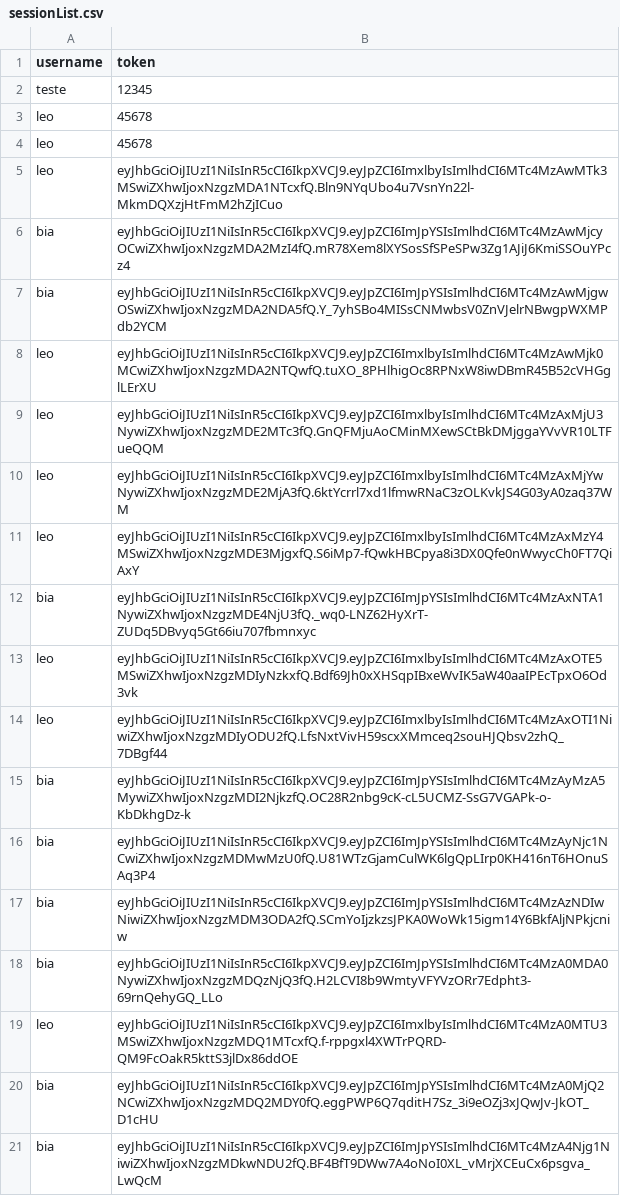
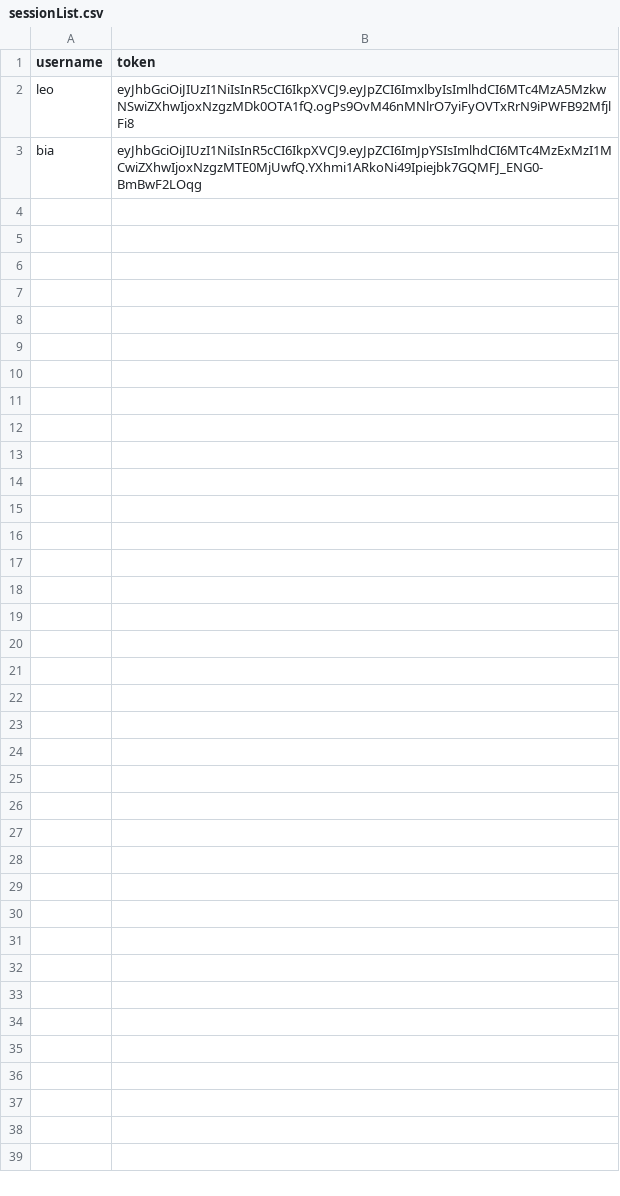
Before and after one commit to leonardoepg-mon/X-Sell, a CSV file: x-sell-app/server/data/users/sessionList.csv, drawn as a sheet; removed rows and columns are numbered as before the commit, all else as after; the diff names each change by its address in the sheet, - before the commit and + after, or states it on an @@ line.

```diff
--- a/x-sell-app/server/data/users/sessionList.csv
+++ b/x-sell-app/server/data/users/sessionList.csv
-row 2: teste | 12345
-row 3: leo | 45678
-row 4: leo | 45678
-B2 (token): eyJhbGciOiJIUzI1NiIsInR5cCI6IkpXVCJ9.eyJpZCI6ImxlbyIsImlhdCI6MTc4MzAwMTk3MSwiZXhwIjoxNzgzMDA1NTcxfQ.Bln9NYqUbo4u7VsnYn22l-MkmDQXzjHtFmM2hZjICuo
+B2 (token): eyJhbGciOiJIUzI1NiIsInR5cCI6IkpXVCJ9.eyJpZCI6ImxlbyIsImlhdCI6MTc4MzA5MzkwNSwiZXhwIjoxNzgzMDk0OTA1fQ.ogPs9OvM46nMNlrO7yiFyOVTxRrN9iPWFB92MfjlFi8
-row 6: bia | eyJhbGciOiJIUzI1NiIsInR5cCI6IkpXVCJ9.eyJpZCI6ImJpYSIsImlhdCI6MTc4MzAwMjcyOCwiZXhwIjoxNzgzMDA2MzI4fQ.mR78Xem8lXYSosSfSPeSPw3Zg1AJiJ6KmiSSOuYPcz4
-row 7: bia | eyJhbGciOiJIUzI1NiIsInR5cCI6IkpXVCJ9.eyJpZCI6ImJpYSIsImlhdCI6MTc4MzAwMjgwOSwiZXhwIjoxNzgzMDA2NDA5fQ.Y_7yhSBo4MISsCNMwbsV0ZnVJelrNBwgpWXMPdb2YCM
-row 8: leo | eyJhbGciOiJIUzI1NiIsInR5cCI6IkpXVCJ9.eyJpZCI6ImxlbyIsImlhdCI6MTc4MzAwMjk0MCwiZXhwIjoxNzgzMDA2NTQwfQ.tuXO_8PHlhigOc8RPNxW8iwDBmR45B52cVHGglLErXU
-row 9: leo | eyJhbGciOiJIUzI1NiIsInR5cCI6IkpXVCJ9.eyJpZCI6ImxlbyIsImlhdCI6MTc4MzAxMjU3NywiZXhwIjoxNzgzMDE2MTc3fQ.GnQFMjuAoCMinMXewSCtBkDMjggaYVvVR10LTFueQQM
-row 10: leo | eyJhbGciOiJIUzI1NiIsInR5cCI6IkpXVCJ9.eyJpZCI6ImxlbyIsImlhdCI6MTc4MzAxMjYwNywiZXhwIjoxNzgzMDE2MjA3fQ.6ktYcrrl7xd1lfmwRNaC3zOLKvkJS4G03yA0zaq37WM
-row 11: leo | eyJhbGciOiJIUzI1NiIsInR5cCI6IkpXVCJ9.eyJpZCI6ImxlbyIsImlhdCI6MTc4MzAxMzY4MSwiZXhwIjoxNzgzMDE3MjgxfQ.S6iMp7-fQwkHBCpya8i3DX0Qfe0nWwycCh0FT7QiAxY
-row 12: bia | eyJhbGciOiJIUzI1NiIsInR5cCI6IkpXVCJ9.eyJpZCI6ImJpYSIsImlhdCI6MTc4MzAxNTA1NywiZXhwIjoxNzgzMDE4NjU3fQ._wq0-LNZ62HyXrT-ZUDq5DBvyq5Gt66iu707fbmnxyc
-row 13: leo | eyJhbGciOiJIUzI1NiIsInR5cCI6IkpXVCJ9.eyJpZCI6ImxlbyIsImlhdCI6MTc4MzAxOTE5MSwiZXhwIjoxNzgzMDIyNzkxfQ.Bdf69Jh0xXHSqpIBxeWvIK5aW40aaIPEcTpxO6Od3vk
-row 14: leo | eyJhbGciOiJIUzI1NiIsInR5cCI6IkpXVCJ9.eyJpZCI6ImxlbyIsImlhdCI6MTc4MzAxOTI1NiwiZXhwIjoxNzgzMDIyODU2fQ.LfsNxtVivH59scxXMmceq2souHJQbsv2zhQ_7DBgf44
-B3 (token): eyJhbGciOiJIUzI1NiIsInR5cCI6IkpXVCJ9.eyJpZCI6ImJpYSIsImlhdCI6MTc4MzAyMzA5MywiZXhwIjoxNzgzMDI2NjkzfQ.OC28R2nbg9cK-cL5UCMZ-SsG7VGAPk-o-KbDkhgDz-k
+B3 (token): eyJhbGciOiJIUzI1NiIsInR5cCI6IkpXVCJ9.eyJpZCI6ImJpYSIsImlhdCI6MTc4MzExMzI1MCwiZXhwIjoxNzgzMTE0MjUwfQ.YXhmi1ARkoNi49Ipiejbk7GQMFJ_ENG0-BmBwF2LOqg
-row 16: bia | eyJhbGciOiJIUzI1NiIsInR5cCI6IkpXVCJ9.eyJpZCI6ImJpYSIsImlhdCI6MTc4MzAyNjc1NCwiZXhwIjoxNzgzMDMwMzU0fQ.U81WTzGjamCulWK6lgQpLIrp0KH416nT6HOnuSAq3P4
-row 17: bia | eyJhbGciOiJIUzI1NiIsInR5cCI6IkpXVCJ9.eyJpZCI6ImJpYSIsImlhdCI6MTc4MzAzNDIwNiwiZXhwIjoxNzgzMDM3ODA2fQ.SCmYoIjzkzsJPKA0WoWk15igm14Y6BkfAljNPkjcniw
-row 18: bia | eyJhbGciOiJIUzI1NiIsInR5cCI6IkpXVCJ9.eyJpZCI6ImJpYSIsImlhdCI6MTc4MzA0MDA0NywiZXhwIjoxNzgzMDQzNjQ3fQ.H2LCVI8b9WmtyVFYVzORr7Edpht3-69rnQehyGQ_LLo
-row 19: leo | eyJhbGciOiJIUzI1NiIsInR5cCI6IkpXVCJ9.eyJpZCI6ImxlbyIsImlhdCI6MTc4MzA0MTU3MSwiZXhwIjoxNzgzMDQ1MTcxfQ.f-rppgxl4XWTrPQRD-QM9FcOakR5kttS3jlDx86ddOE
-row 20: bia | eyJhbGciOiJIUzI1NiIsInR5cCI6IkpXVCJ9.eyJpZCI6ImJpYSIsImlhdCI6MTc4MzA0MjQ2NCwiZXhwIjoxNzgzMDQ2MDY0fQ.eggPWP6Q7qditH7Sz_3i9eOZj3xJQwJv-JkOT_D1cHU
-row 21: bia | eyJhbGciOiJIUzI1NiIsInR5cCI6IkpXVCJ9.eyJpZCI6ImJpYSIsImlhdCI6MTc4MzA4Njg1NiwiZXhwIjoxNzgzMDkwNDU2fQ.BF4BfT9DWw7A4oNoI0XL_vMrjXCEuCx6psgva_LwQcM
```
Also changed, not shown: 10 other files.
